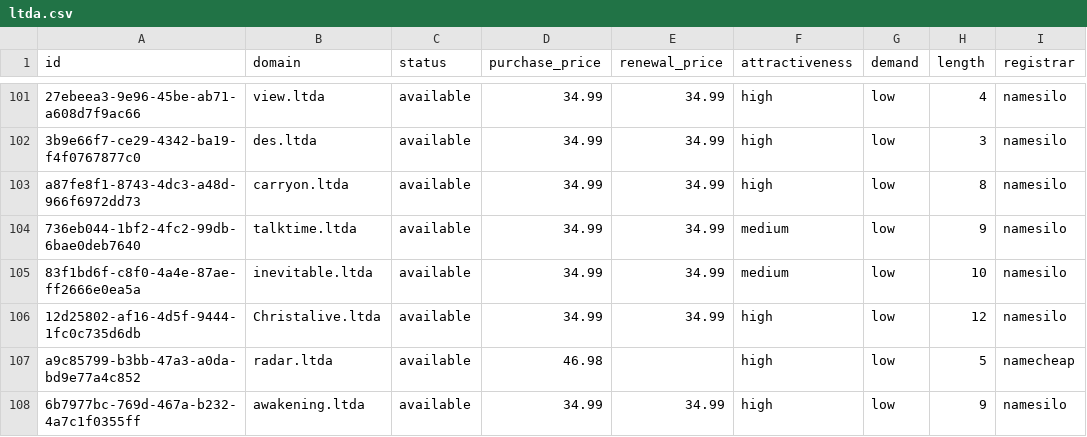
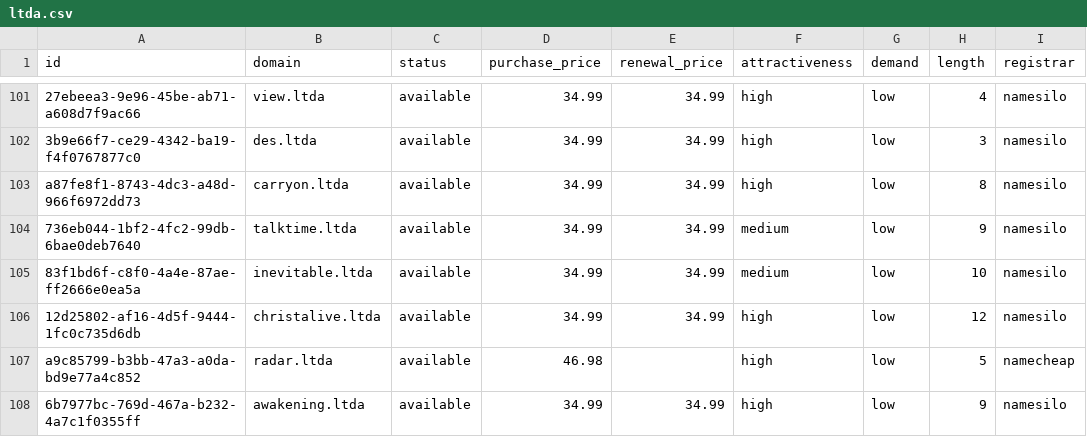
Before and after one commit to UniqueDomains/ltda-oneword-domains, a CSV file: ltda.csv, drawn as a sheet; only a part is shown, gaps mark what is left out; the diff covers the shown part only; the diff names each change by its address in the sheet, - before the commit and + after, or states it on an @@ line.

Commit message:
Domains update

```diff
--- a/ltda.csv
+++ b/ltda.csv
-B106 (domain): Christalive.ltda
+B106 (domain): christalive.ltda
```
Also changed, not shown: 3 added rows, 3 removed rows and 102 edited cells elsewhere in this file, 4 other files.
